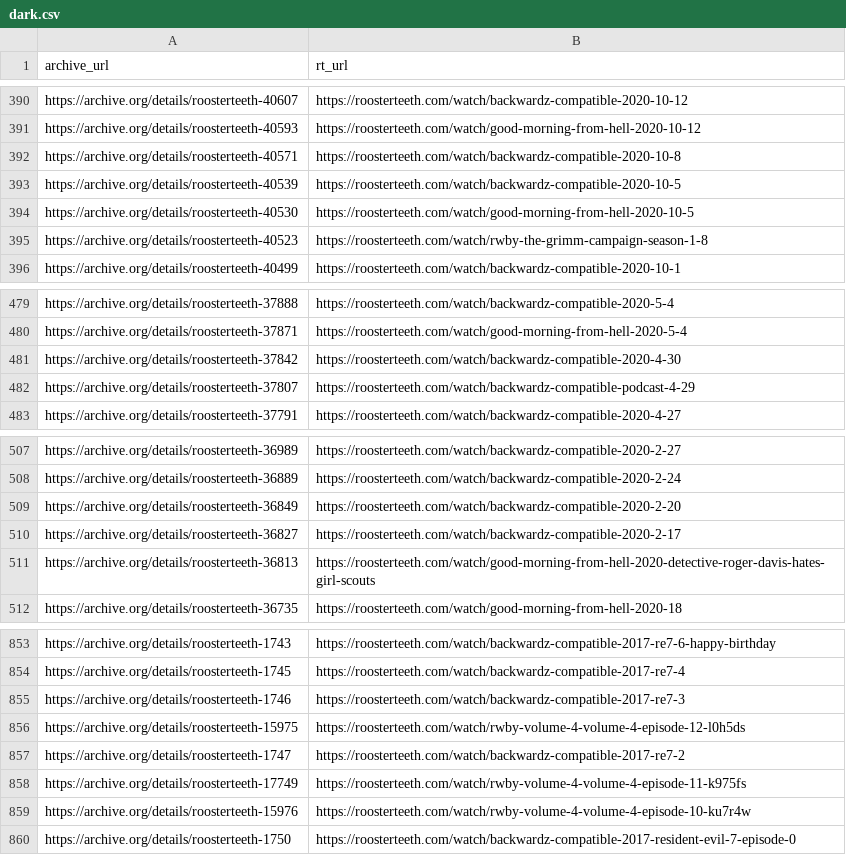
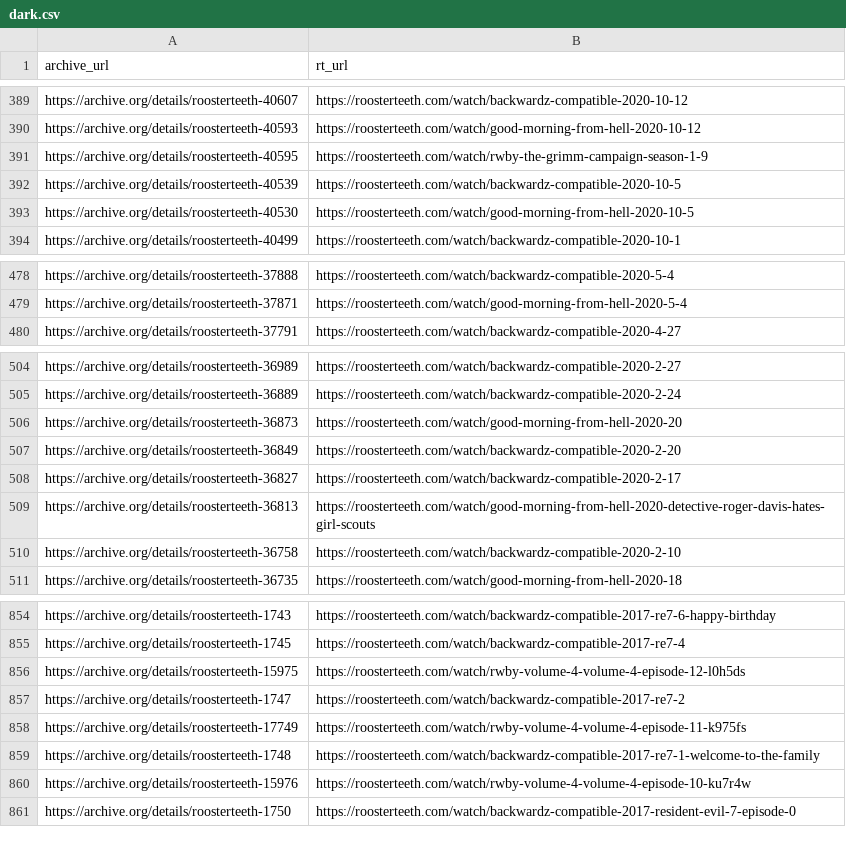
Before and after one commit to shiruken/rt-archive, a CSV file: data/dark.csv, drawn as a sheet; only a part is shown, gaps mark what is left out; the diff covers the shown part only.

```diff
--- a/data/dark.csv
+++ b/data/dark.csv
@@ -391,6 +390,5 @@ https://archive.org/details/roosterteeth-40607,https://roosterteeth.com/watch/ba
 https://archive.org/details/roosterteeth-40593,https://roosterteeth.com/watch/good-morning-from-hell-2020-10-12
-https://archive.org/details/roosterteeth-40571,https://roosterteeth.com/watch/backwardz-compatible-2020-10-8
+https://archive.org/details/roosterteeth-40595,https://roosterteeth.com/watch/rwby-the-grimm-campaign-season-1-9
 https://archive.org/details/roosterteeth-40539,https://roosterteeth.com/watch/backwardz-compatible-2020-10-5
 https://archive.org/details/roosterteeth-40530,https://roosterteeth.com/watch/good-morning-from-hell-2020-10-5
-https://archive.org/details/roosterteeth-40523,https://roosterteeth.com/watch/rwby-the-grimm-campaign-season-1-8
 https://archive.org/details/roosterteeth-40499,https://roosterteeth.com/watch/backwardz-compatible-2020-10-1
@@ -480,4 +479,2 @@ https://archive.org/details/roosterteeth-37888,https://roosterteeth.com/watch/ba
 https://archive.org/details/roosterteeth-37871,https://roosterteeth.com/watch/good-morning-from-hell-2020-5-4
-https://archive.org/details/roosterteeth-37842,https://roosterteeth.com/watch/backwardz-compatible-2020-4-30
-https://archive.org/details/roosterteeth-37807,https://roosterteeth.com/watch/backwardz-compatible-podcast-4-29
 https://archive.org/details/roosterteeth-37791,https://roosterteeth.com/watch/backwardz-compatible-2020-4-27
@@ -508,2 +505,3 @@ https://archive.org/details/roosterteeth-36989,https://roosterteeth.com/watch/ba
 https://archive.org/details/roosterteeth-36889,https://roosterteeth.com/watch/backwardz-compatible-2020-2-24
+https://archive.org/details/roosterteeth-36873,https://roosterteeth.com/watch/good-morning-from-hell-2020-20
 https://archive.org/details/roosterteeth-36849,https://roosterteeth.com/watch/backwardz-compatible-2020-2-20
@@ -511,2 +509,3 @@ https://archive.org/details/roosterteeth-36827,https://roosterteeth.com/watch/ba
 https://archive.org/details/roosterteeth-36813,https://roosterteeth.com/watch/good-morning-from-hell-2020-detective-roger-davis-hates-girl-scouts
+https://archive.org/details/roosterteeth-36758,https://roosterteeth.com/watch/backwardz-compatible-2020-2-10
 https://archive.org/details/roosterteeth-36735,https://roosterteeth.com/watch/good-morning-from-hell-2020-18
@@ -854,3 +855,2 @@ https://archive.org/details/roosterteeth-1743,https://roosterteeth.com/watch/bac
 https://archive.org/details/roosterteeth-1745,https://roosterteeth.com/watch/backwardz-compatible-2017-re7-4
-https://archive.org/details/roosterteeth-1746,https://roosterteeth.com/watch/backwardz-compatible-2017-re7-3
 https://archive.org/details/roosterteeth-15975,https://roosterteeth.com/watch/rwby-volume-4-volume-4-episode-12-l0h5ds
@@ -858,2 +858,3 @@ https://archive.org/details/roosterteeth-1747,https://roosterteeth.com/watch/bac
 https://archive.org/details/roosterteeth-17749,https://roosterteeth.com/watch/rwby-volume-4-volume-4-episode-11-k975fs
+https://archive.org/details/roosterteeth-1748,https://roosterteeth.com/watch/backwardz-compatible-2017-re7-1-welcome-to-the-family
 https://archive.org/details/roosterteeth-15976,https://roosterteeth.com/watch/rwby-volume-4-volume-4-episode-10-ku7r4w
```
Also changed, not shown: 19 added rows, 17 removed rows and 2 edited cells elsewhere in this file, docs/missing/missing.csv, docs/removed/removed.csv, 15 other files.
